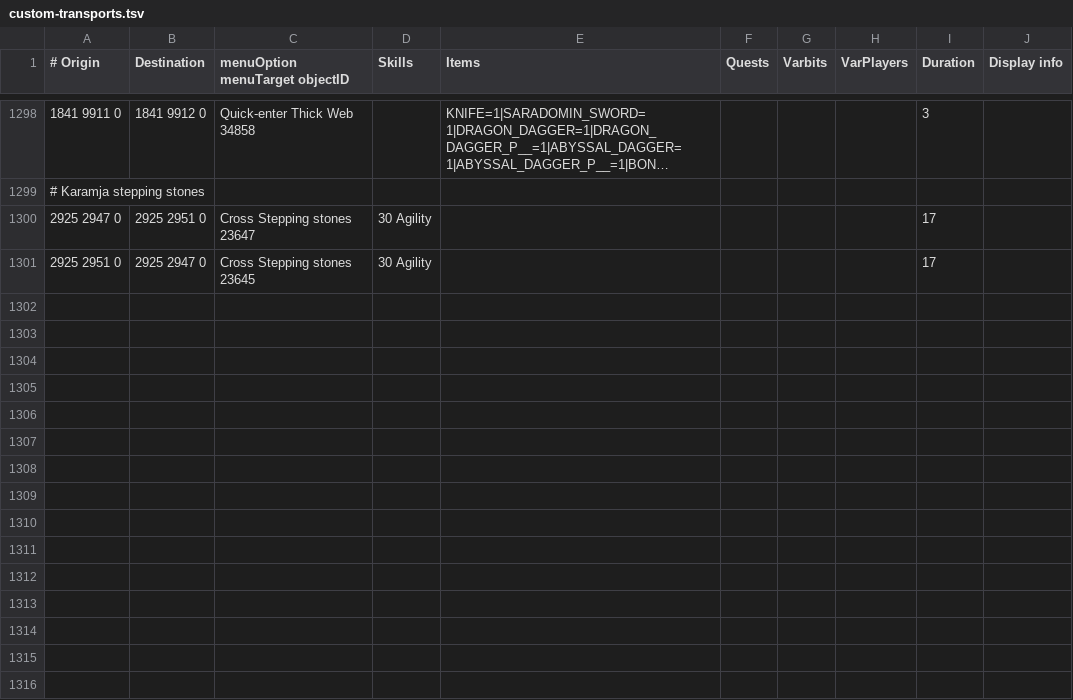
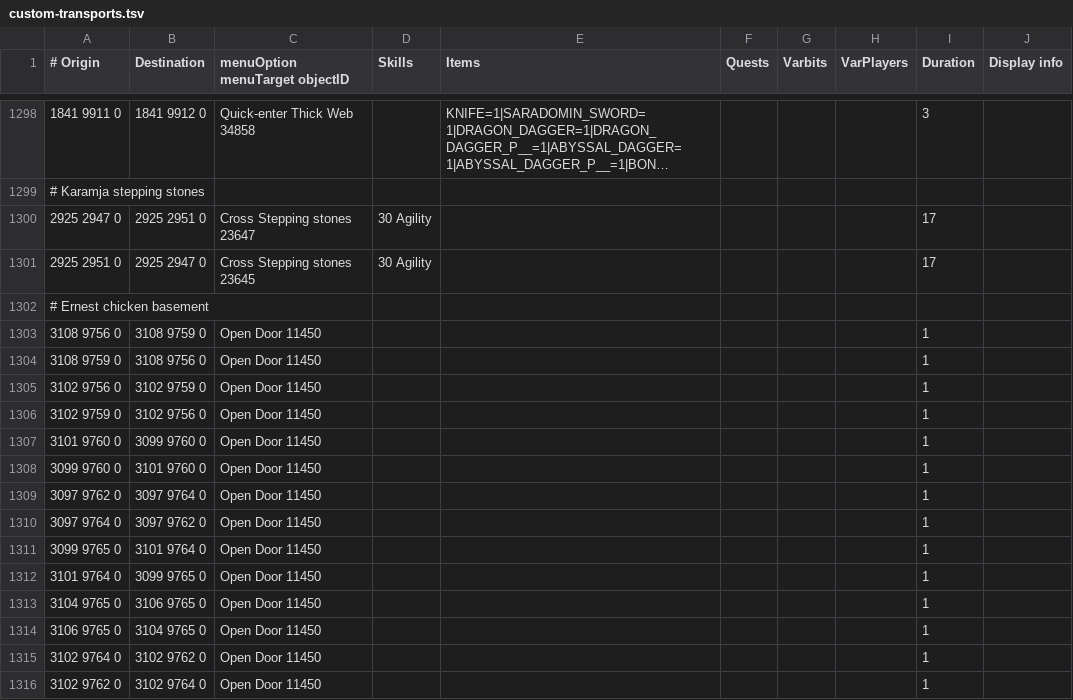
Before and after one commit to Chrisos92/custom-transports, a TSV file: custom-transports.tsv, drawn as a sheet; only a part is shown, gaps mark what is left out; long unchanged cells end in ….

Commit message:
Ernest chicken basement

```diff
--- a/custom-transports.tsv
+++ b/custom-transports.tsv
@@ -1301 +1301,16 @@
 2925 2951 0	2925 2947 0	Cross Stepping stones 23645	30 Agility					17	
+# Ernest chicken basement									
+3108 9756 0	3108 9759 0	Open Door 11450						1	
+3108 9759 0	3108 9756 0	Open Door 11450						1	
+3102 9756 0	3102 9759 0	Open Door 11450						1	
+3102 9759 0	3102 9756 0	Open Door 11450						1	
+3101 9760 0	3099 9760 0	Open Door 11450						1	
+3099 9760 0	3101 9760 0	Open Door 11450						1	
+3097 9762 0	3097 9764 0	Open Door 11450						1	
+3097 9764 0	3097 9762 0	Open Door 11450						1	
+3099 9765 0	3101 9764 0	Open Door 11450						1	
+3101 9764 0	3099 9765 0	Open Door 11450						1	
+3104 9765 0	3106 9765 0	Open Door 11450						1	
+3106 9765 0	3104 9765 0	Open Door 11450						1	
+3102 9764 0	3102 9762 0	Open Door 11450						1	
+3102 9762 0	3102 9764 0	Open Door 11450						1	
```
